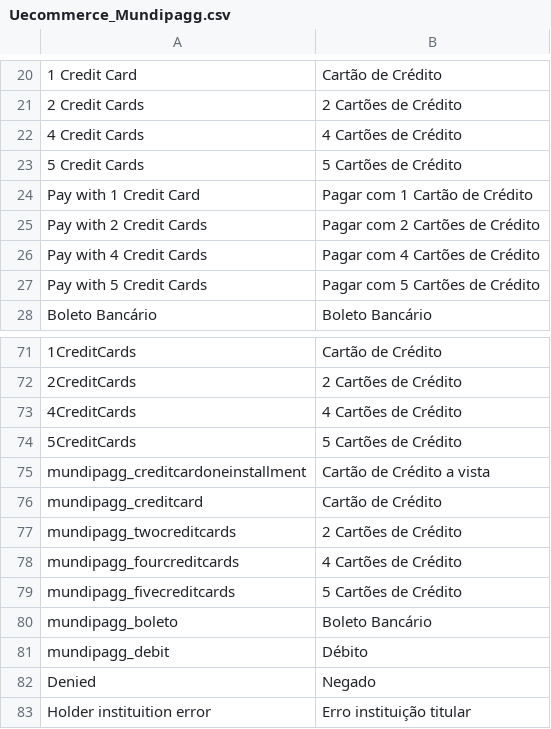
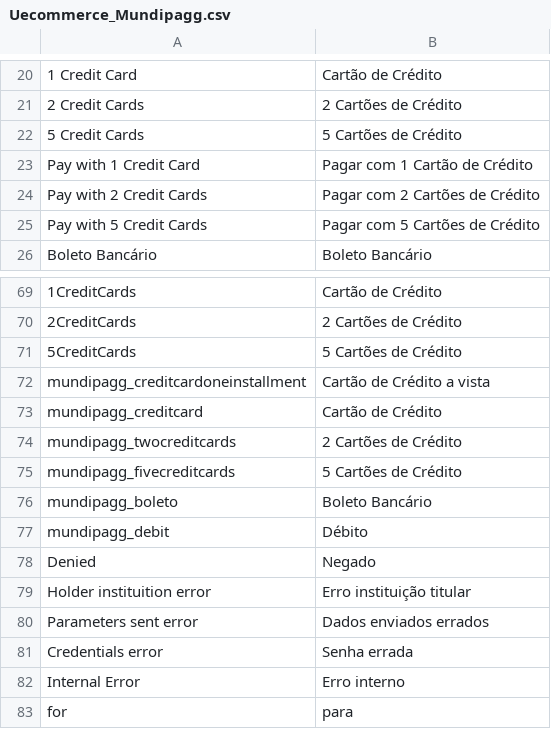
Before and after one commit to zpvini/magento-module, a CSV file: app/locale/pt_BR/Uecommerce_Mundipagg.csv, drawn as a sheet; only a part is shown, gaps mark what is left out; the shorter side is filled out with more unchanged rows.

Commit message:
:construction: remove all occurrences for four credit cards

```diff
--- a/app/locale/pt_BR/Uecommerce_Mundipagg.csv
+++ b/app/locale/pt_BR/Uecommerce_Mundipagg.csv
@@ -21,3 +21,2 @@
 "2 Credit Cards","2 Cartões de Crédito"
-"4 Credit Cards","4 Cartões de Crédito"
 "5 Credit Cards","5 Cartões de Crédito"
@@ -25,3 +24,2 @@
 "Pay with 2 Credit Cards","Pagar com 2 Cartões de Crédito"
-"Pay with 4 Credit Cards","Pagar com 4 Cartões de Crédito"
 "Pay with 5 Credit Cards","Pagar com 5 Cartões de Crédito"
@@ -72,3 +70,2 @@
 "2CreditCards","2 Cartões de Crédito"
-"4CreditCards","4 Cartões de Crédito"
 "5CreditCards","5 Cartões de Crédito"
@@ -77,3 +74,2 @@
 "mundipagg_twocreditcards","2 Cartões de Crédito"
-"mundipagg_fourcreditcards","4 Cartões de Crédito"
 "mundipagg_fivecreditcards","5 Cartões de Crédito"
```
Also changed, not shown: app/locale/en_US/Uecommerce_Mundipagg.csv, 6 other files.
